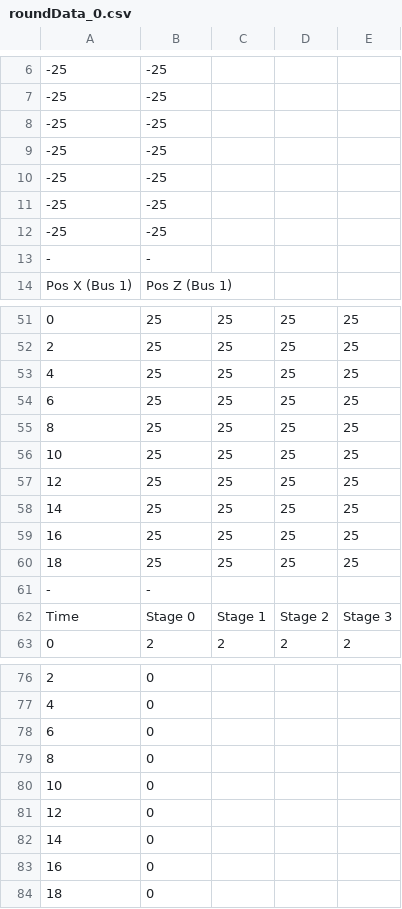
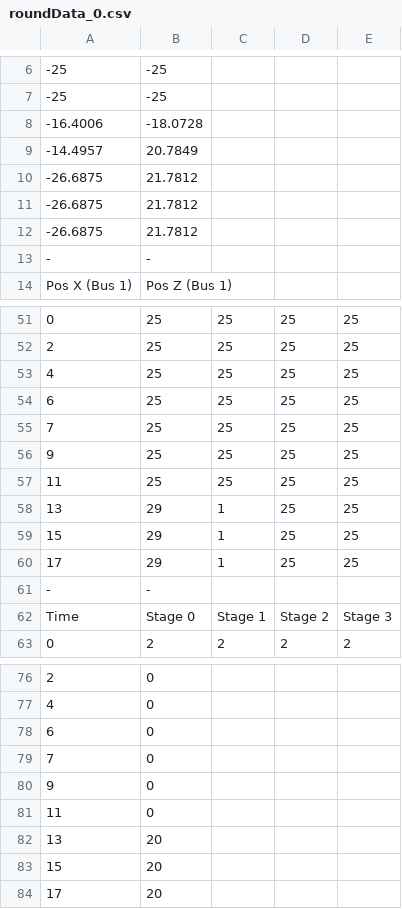
Before and after one commit to MoonwalkGames/bustle, a CSV file: res/debug/roundData_0.csv, drawn as a sheet; only a part is shown, gaps mark what is left out; removed rows and columns are numbered as before the commit, all else as after; the diff covers the shown part only; the diff names each change by its address in the sheet, - before the commit and + after, or states it on an @@ line.

```diff
--- a/res/debug/roundData_0.csv
+++ b/res/debug/roundData_0.csv
-row 8: -25 | -25
-row 9: -25 | -25
-row 10: -25 | -25
-row 11: -25 | -25
-row 12: -25 | -25
+row 8: -16.4006 | -18.0728
+row 9: -14.4957 | 20.7849
+row 10: -26.6875 | 21.7812
+row 11: -26.6875 | 21.7812
+row 12: -26.6875 | 21.7812
-A55: 8
+A55: 7
-A56: 10
+A56: 9
-A57: 12
+A57: 11
-row 58: 14 | 25 | 25 | 25 | 25
-row 59: 16 | 25 | 25 | 25 | 25
-row 60: 18 | 25 | 25 | 25 | 25
+row 58: 13 | 29 | 1 | 25 | 25
+row 59: 15 | 29 | 1 | 25 | 25
+row 60: 17 | 29 | 1 | 25 | 25
-A79: 8
+A79: 7
-A80: 10
+A80: 9
-A81: 12
+A81: 11
-row 82: 14 | 0
-row 83: 16 | 0
-row 84: 18 | 0
+row 82: 13 | 20
+row 83: 15 | 20
+row 84: 17 | 20
```
Also changed, not shown: 3 added rows, 3 removed rows and 9 edited cells elsewhere in this file, 12 other files.
